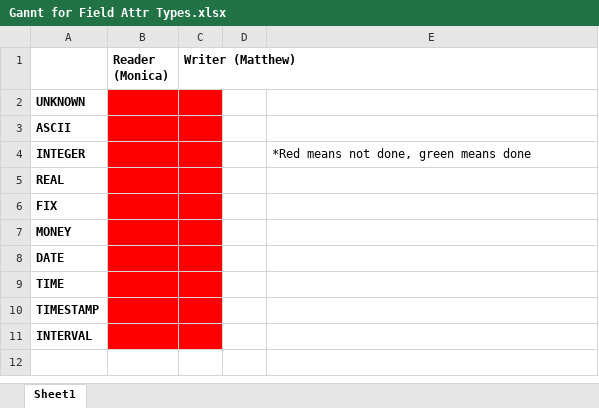
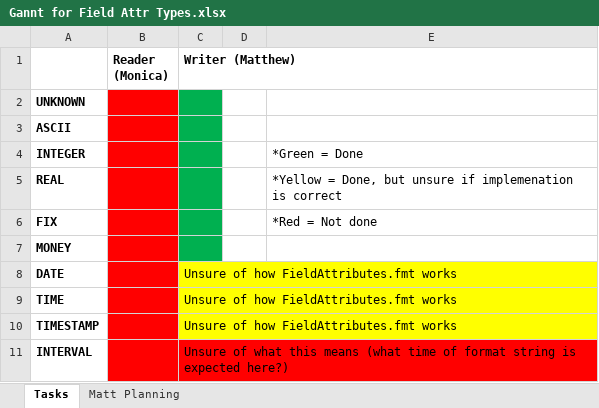
Before and after one commit to analytiq-v/QVX_Knime, an Excel workbook: Gannt for Field Attr Types.xlsx, sheet Tasks, drawn as a sheet; values as stored, in another font and other column widths than the file's, no borders; the diff names each change by its address in the sheet, - before the commit and + after, or states it on an @@ line.

Commit message:
New Writer Prototype Added
Prototype that deals with 9 out of the 10 FieldAttrTypes has been added

```diff
--- a/Gannt for Field Attr Types.xlsx (sheet Tasks)
+++ b/Gannt for Field Attr Types.xlsx (sheet Tasks)
-sheet tab: Sheet1
+sheet tab: Tasks
+sheet tab: Matt Planning
-C2:C7 fill: #FF0000
+C2:C7 fill: #00B050
-E4: *Red means not done, green means done
+E4: *Green = Done
-E5: (empty)
+E5: *Yellow = Done, but unsure if implemenation is correct
-E6: (empty)
+E6: *Red = Not done
-C8:C10 (Writer (Matthew)): (empty)
+C8:C10 (Writer (Matthew)): Unsure of how FieldAttributes.fmt works
-C8:C10 fill: #FF0000
+C8:C10 fill: #FFFF00
-C11 (Writer (Matthew)): (empty)
+C11 (Writer (Matthew)): Unsure of what this means (what time of format string is expected here?)
```
Also changed, not shown: 14 other files.
